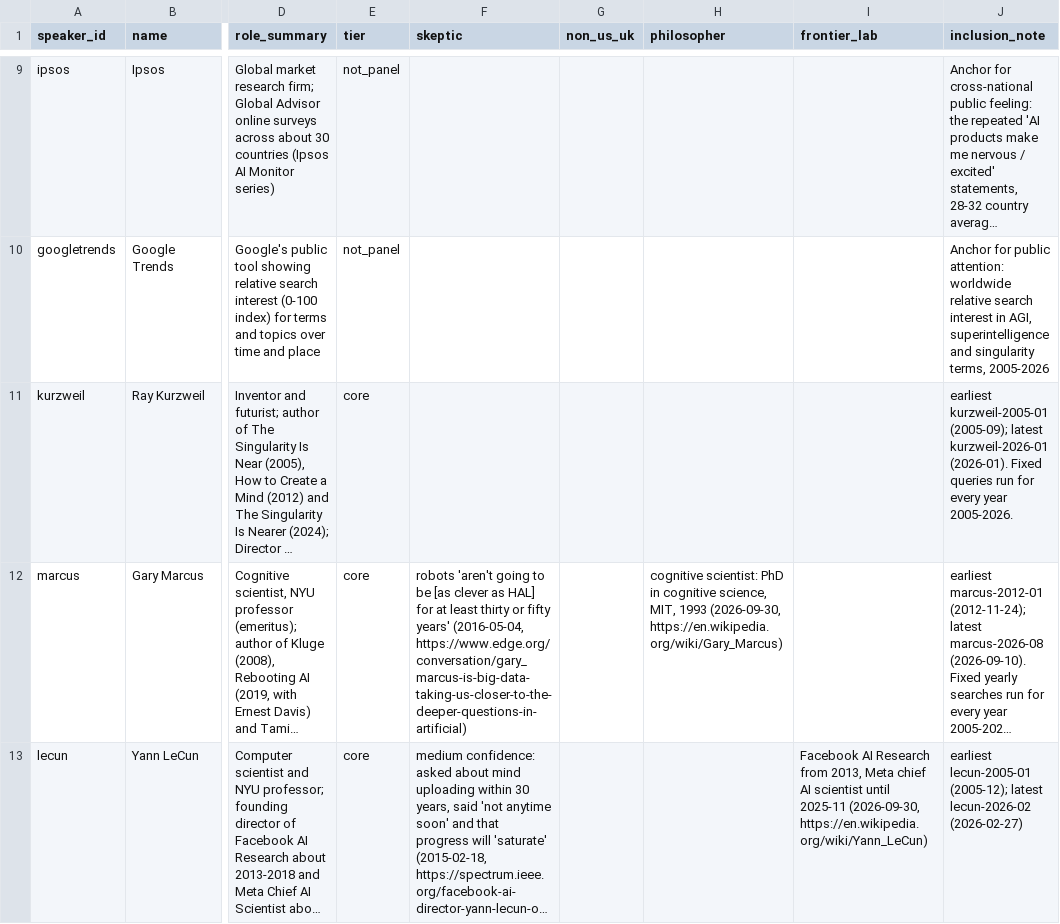
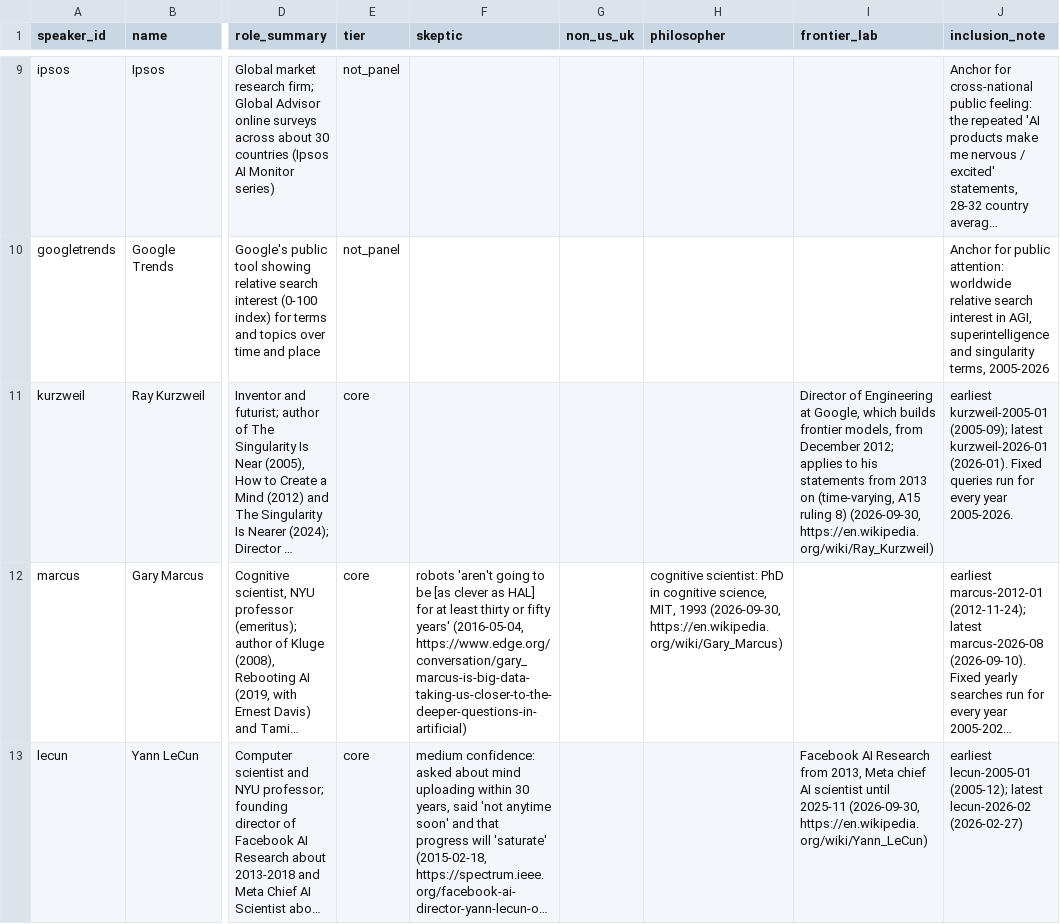
Before and after one commit to jfredson/agi-zeitgeist, a CSV file: data/speakers.csv, drawn as a sheet; only a part is shown, gaps mark what is left out; long unchanged cells end in …; the diff names each change by its address in the sheet, - before the commit and + after, or states it on an @@ line.

```diff
--- a/data/speakers.csv
+++ b/data/speakers.csv
-I11 (frontier_lab): (empty)
+I11 (frontier_lab): Director of Engineering at Google, which builds frontier models, from December 2012; applies to his statements from 2013 on (time-varying, A15 ruling 8) (2026-09-30, https://en.wikipedia.org/wiki/Ray_Kurzweil)
```
Also changed, not shown: data/search_log.csv, data/statements.csv, 4 other files.
